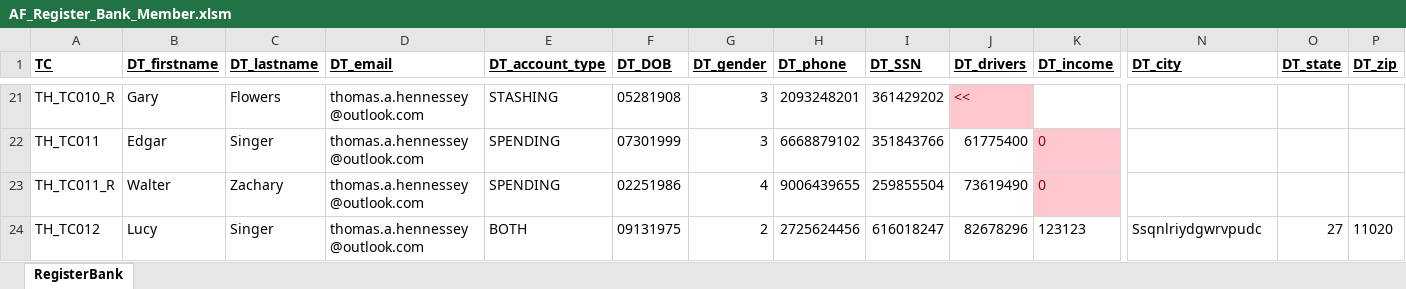
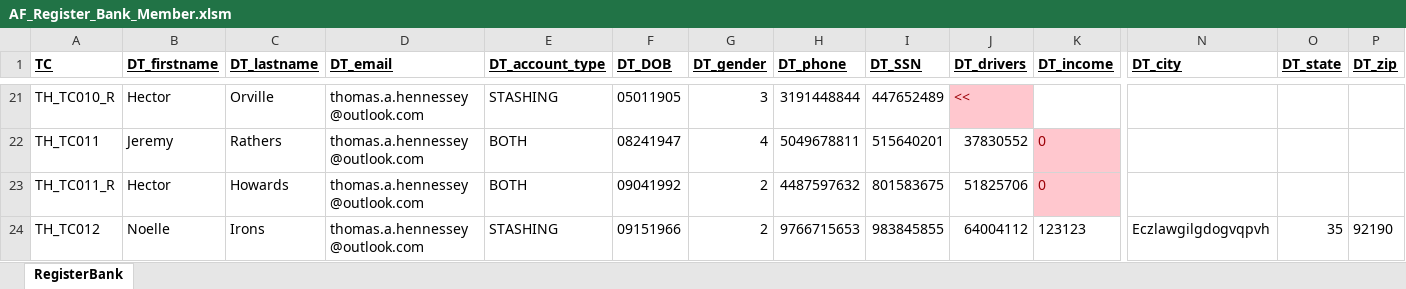
Before and after one commit to Scrum-Bags/AF-Testing, an Excel workbook: Tom/AF_Register_Bank_Member.xlsm, sheet RegisterBank, drawn as a sheet; only a part is shown, gaps mark what is left out; values as stored, in another font and other column widths than the file's, no borders; the diff covers the shown part only; the diff names each change by its address in the sheet, - before the commit and + after, or states it on an @@ line.

```diff
--- a/Tom/AF_Register_Bank_Member.xlsm (sheet RegisterBank)
+++ b/Tom/AF_Register_Bank_Member.xlsm (sheet RegisterBank)
-B21 (DT_firstname): Gary
+B21 (DT_firstname): Hector
-C21 (DT_lastname): Flowers
+C21 (DT_lastname): Orville
-F21 (DT_DOB): 05281908
+F21 (DT_DOB): 05011905
-H21 (DT_phone): 2093248201
+H21 (DT_phone): 3191448844
-I21 (DT_SSN): 361429202
+I21 (DT_SSN): 447652489
-B22 (DT_firstname): Edgar
+B22 (DT_firstname): Jeremy
-C22 (DT_lastname): Singer
+C22 (DT_lastname): Rathers
-E22:E23 (DT_account_type): SPENDING
+E22:E23 (DT_account_type): BOTH
-F22 (DT_DOB): 07301999
+F22 (DT_DOB): 08241947
-G22 (DT_gender): 3
+G22 (DT_gender): 4
-H22 (DT_phone): 6668879102
+H22 (DT_phone): 5049678811
-I22 (DT_SSN): 351843766
+I22 (DT_SSN): 515640201
-J22 (DT_drivers): 61775400
+J22 (DT_drivers): 37830552
-B23 (DT_firstname): Walter
+B23 (DT_firstname): Hector
-C23 (DT_lastname): Zachary
+C23 (DT_lastname): Howards
-F23 (DT_DOB): 02251986
+F23 (DT_DOB): 09041992
-G23 (DT_gender): 4
+G23 (DT_gender): 2
-H23 (DT_phone): 9006439655
+H23 (DT_phone): 4487597632
-I23 (DT_SSN): 259855504
+I23 (DT_SSN): 801583675
-J23 (DT_drivers): 73619490
+J23 (DT_drivers): 51825706
-B24 (DT_firstname): Lucy
+B24 (DT_firstname): Noelle
-C24 (DT_lastname): Singer
+C24 (DT_lastname): Irons
-E24 (DT_account_type): BOTH
+E24 (DT_account_type): STASHING
-F24 (DT_DOB): 09131975
+F24 (DT_DOB): 09151966
-H24 (DT_phone): 2725624456
+H24 (DT_phone): 9766715653
-I24 (DT_SSN): 616018247
+I24 (DT_SSN): 983845855
-J24 (DT_drivers): 82678296
+J24 (DT_drivers): 64004112
-N24 (DT_city): Ssqnlriydgwrvpudc
+N24 (DT_city): Eczlawgilgdogvqpvh
-O24 (DT_state): 27
+O24 (DT_state): 35
-P24 (DT_zip): 11020
+P24 (DT_zip): 92190
```
Also changed, not shown: 171 edited cells elsewhere in this sheet.
